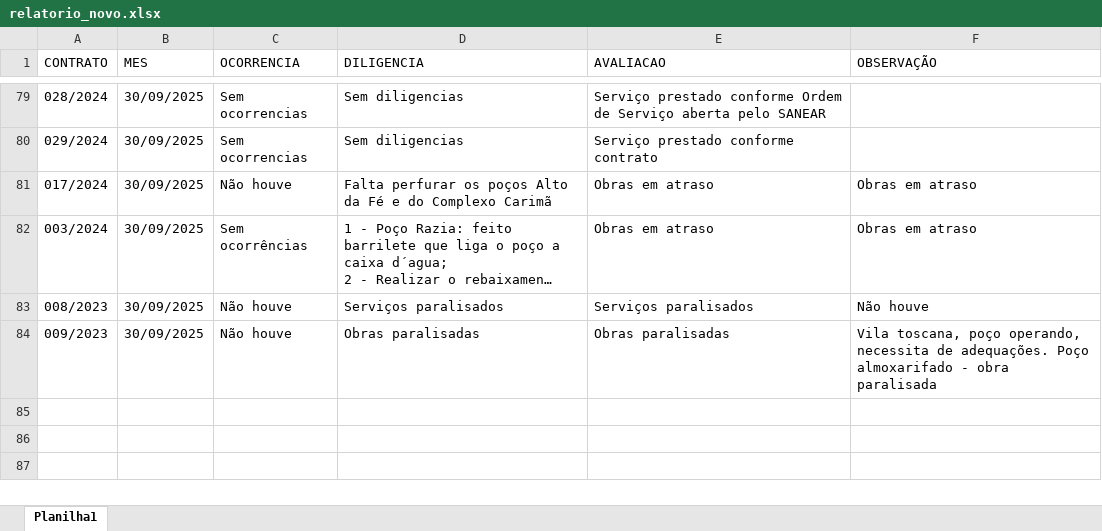
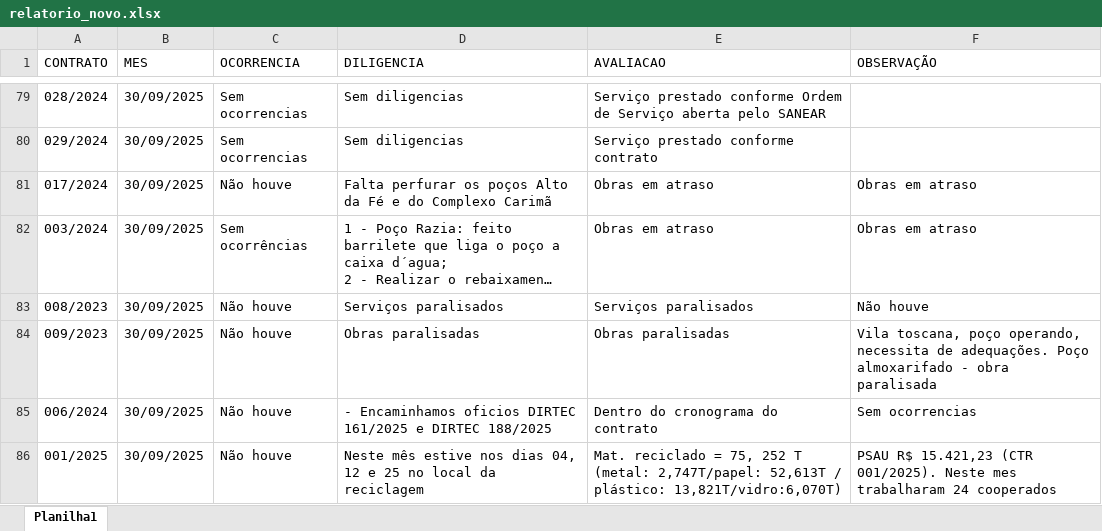
Before and after one commit to brumas2022/patrimonio, an Excel workbook: relatorio_novo.xlsx, sheet Planilha1, drawn as a sheet; only a part is shown, gaps mark what is left out; long unchanged cells end in …; values as stored, in another font and other column widths than the file's, no borders; the diff names each change by its address in the sheet, - before the commit and + after, or states it on an @@ line.

Commit message:
Update relatorio_novo.xlsx

```diff
--- a/relatorio_novo.xlsx (sheet Planilha1)
+++ b/relatorio_novo.xlsx (sheet Planilha1)
+row 85: 006/2024 | 30/09/2025 | Não houve | - Encaminhamos oficios DIRTEC 161/2025 e DIRTEC 188/2025 | Dentro do cronograma do contrato | Sem ocorrencias
+row 86: 001/2025 | 30/09/2025 | Não houve | Neste mês estive nos dias 04, 12 e 25 no local da reciclagem | Mat. reciclado = 75, 252 T (metal: 2,747T/papel: 52,613T / plástico: 13,821T/vidro:6,070T) | PSAU R$ 15.421,23 (CTR 001/2025). Neste mes trabalharam 24 cooperados
```
